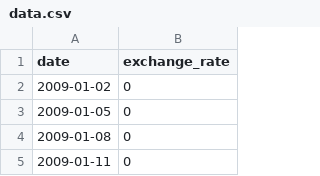
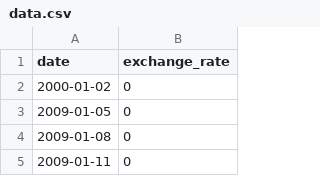
Before and after one commit to LaYorm/CPP09_42, a CSV file: ex00/data.csv, drawn as a sheet; only a part is shown.

Commit message:
update ex00: restructuration and check data done

```diff
--- a/ex00/data.csv
+++ b/ex00/data.csv
@@ -1,3 +1,3 @@
 date,exchange_rate
-2009-01-02,0
+2000-01-02,0
 2009-01-05,0
```
Also changed, not shown: 1 other file.
